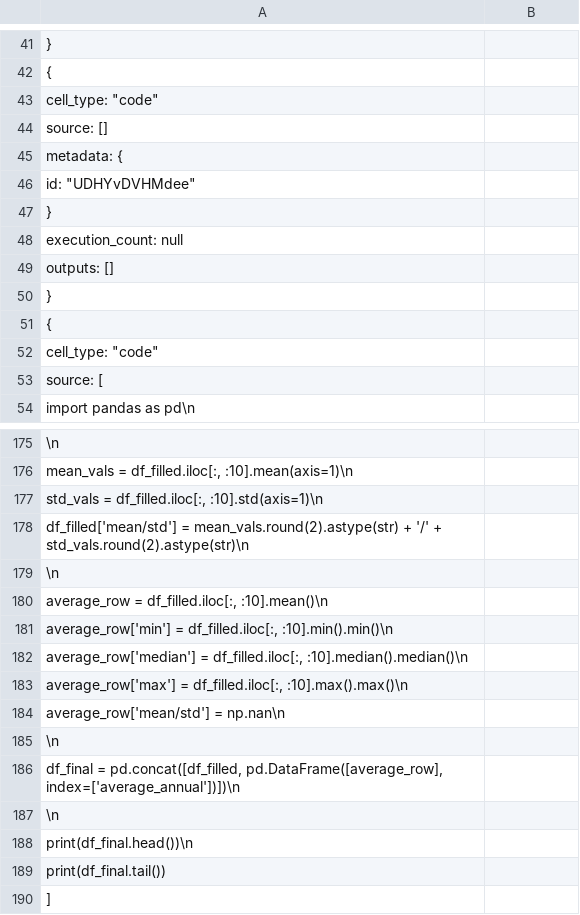
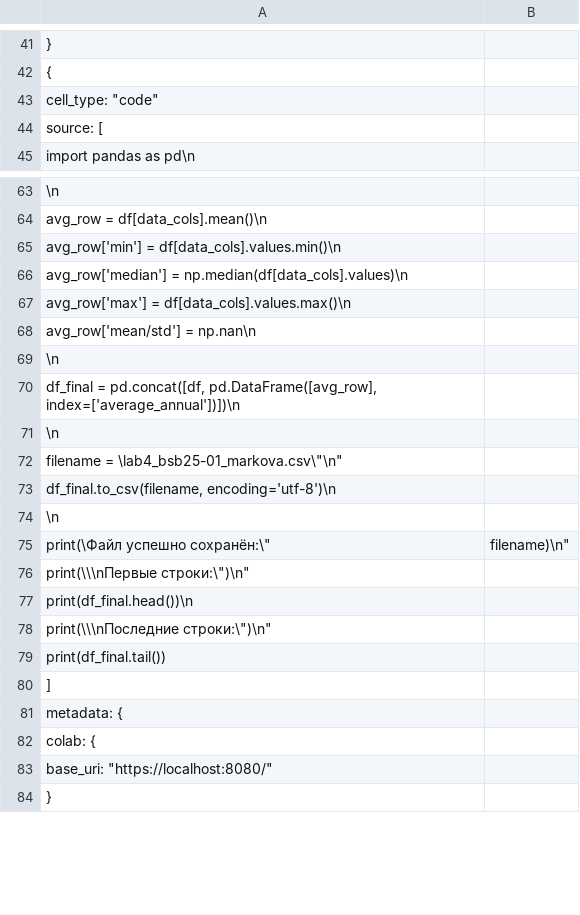
Before and after one commit to ulianamarkova01-stack/OKAIVD2026, a CSV file: okaivd_lab4_markova_bsb25_01.csv, drawn as a sheet; only a part is shown, gaps mark what is left out; the shorter side is filled out with more unchanged rows; the diff covers the shown part only.

```diff
--- a/okaivd_lab4_markova_bsb25_01.csv
+++ b/okaivd_lab4_markova_bsb25_01.csv
@@ -43,11 +43,2 @@
       "cell_type": "code",
-      "source": [],
-      "metadata": {
-        "id": "UDHYvDVHMdee"
-      },
-      "execution_count": null,
-      "outputs": []
-    },
-    {
-      "cell_type": "code",
       "source": [
@@ -175,15 +63,17 @@
         "\n",
-        "mean_vals = df_filled.iloc[:, :10].mean(axis=1)\n",
-        "std_vals = df_filled.iloc[:, :10].std(axis=1)\n",
-        "df_filled['mean/std'] = mean_vals.round(2).astype(str) + '/' + std_vals.round(2).astype(str)\n",
+        "avg_row = df[data_cols].mean()\n",
+        "avg_row['min']    = df[data_cols].values.min()\n",
+        "avg_row['median'] = np.median(df[data_cols].values)\n",
+        "avg_row['max']    = df[data_cols].values.max()\n",
+        "avg_row['mean/std'] = np.nan\n",
         "\n",
-        "average_row = df_filled.iloc[:, :10].mean()\n",
-        "average_row['min'] = df_filled.iloc[:, :10].min().min()\n",
-        "average_row['median'] = df_filled.iloc[:, :10].median().median()\n",
-        "average_row['max'] = df_filled.iloc[:, :10].max().max()\n",
-        "average_row['mean/std'] = np.nan\n",
+        "df_final = pd.concat([df, pd.DataFrame([avg_row], index=['average_annual'])])\n",
         "\n",
-        "df_final = pd.concat([df_filled, pd.DataFrame([average_row], index=['average_annual'])])\n",
+        "filename = \"lab4_bsb25-01_markova.csv\"\n",
+        "df_final.to_csv(filename, encoding='utf-8')\n",
         "\n",
+        "print(\"Файл успешно сохранён:\", filename)\n",
+        "print(\"\\nПервые строки:\")\n",
         "print(df_final.head())\n",
+        "print(\"\\nПоследние строки:\")\n",
         "print(df_final.tail())"
```
Also changed, not shown: 5 added rows, 130 removed rows, 1 moved row and 13 edited cells elsewhere in this file.
